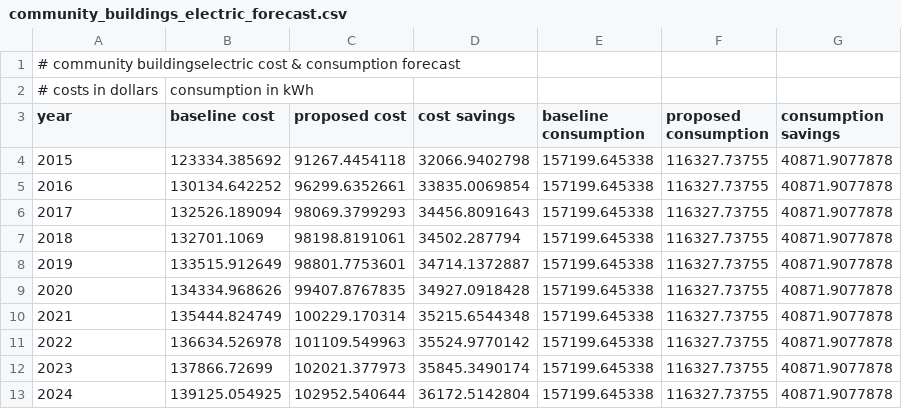
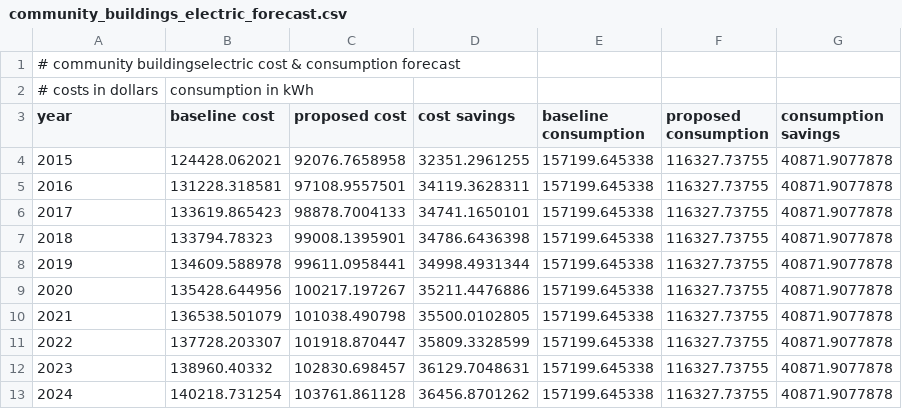
Before and after one commit to gina-alaska/alaska_affordable_energy_model, a CSV file: test_case/baseline_results/model_outputs/community_buildings_electric_forecast.csv, drawn as a sheet.

Commit message:
updated tests for new data

```diff
--- a/test_case/baseline_results/model_outputs/community_buildings_electric_forecast.csv
+++ b/test_case/baseline_results/model_outputs/community_buildings_electric_forecast.csv
@@ -3,11 +3,11 @@
 year,baseline cost,proposed cost,cost savings,baseline consumption,proposed consumption,consumption savings
-2015,123334.385692,91267.4454118,32066.9402798,157199.645338,116327.73755,40871.9077878
-2016,130134.642252,96299.6352661,33835.0069854,157199.645338,116327.73755,40871.9077878
-2017,132526.189094,98069.3799293,34456.8091643,157199.645338,116327.73755,40871.9077878
-2018,132701.1069,98198.8191061,34502.287794,157199.645338,116327.73755,40871.9077878
-2019,133515.912649,98801.7753601,34714.1372887,157199.645338,116327.73755,40871.9077878
-2020,134334.968626,99407.8767835,34927.0918428,157199.645338,116327.73755,40871.9077878
-2021,135444.824749,100229.170314,35215.6544348,157199.645338,116327.73755,40871.9077878
-2022,136634.526978,101109.549963,35524.9770142,157199.645338,116327.73755,40871.9077878
-2023,137866.72699,102021.377973,35845.3490174,157199.645338,116327.73755,40871.9077878
-2024,139125.054925,102952.540644,36172.5142804,157199.645338,116327.73755,40871.9077878
+2015,124428.062021,92076.7658958,32351.2961255,157199.645338,116327.73755,40871.9077878
+2016,131228.318581,97108.9557501,34119.3628311,157199.645338,116327.73755,40871.9077878
+2017,133619.865423,98878.7004133,34741.1650101,157199.645338,116327.73755,40871.9077878
+2018,133794.78323,99008.1395901,34786.6436398,157199.645338,116327.73755,40871.9077878
+2019,134609.588978,99611.0958441,34998.4931344,157199.645338,116327.73755,40871.9077878
+2020,135428.644956,100217.197267,35211.4476886,157199.645338,116327.73755,40871.9077878
+2021,136538.501079,101038.490798,35500.0102805,157199.645338,116327.73755,40871.9077878
+2022,137728.203307,101918.870447,35809.3328599,157199.645338,116327.73755,40871.9077878
+2023,138960.40332,102830.698457,36129.7048631,157199.645338,116327.73755,40871.9077878
+2024,140218.731254,103761.861128,36456.8701262,157199.645338,116327.73755,40871.9077878
```
Also changed, not shown: test_case/baseline_results/diagnostics.csv, test_case/baseline_results/model_outputs/community_buildings_financial_forecast.csv, 5 other files.
